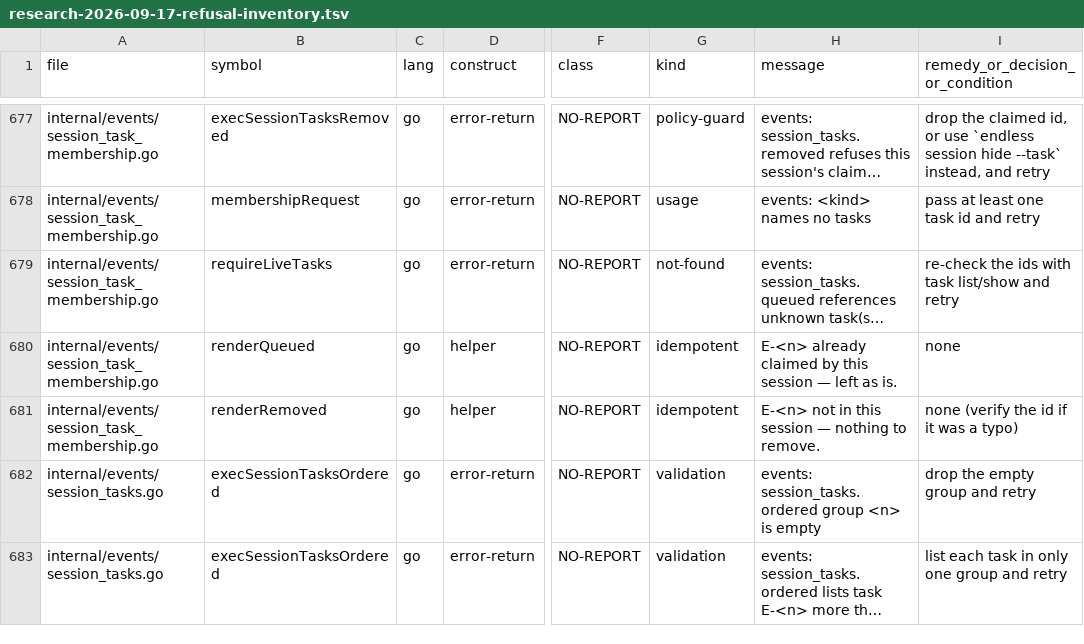
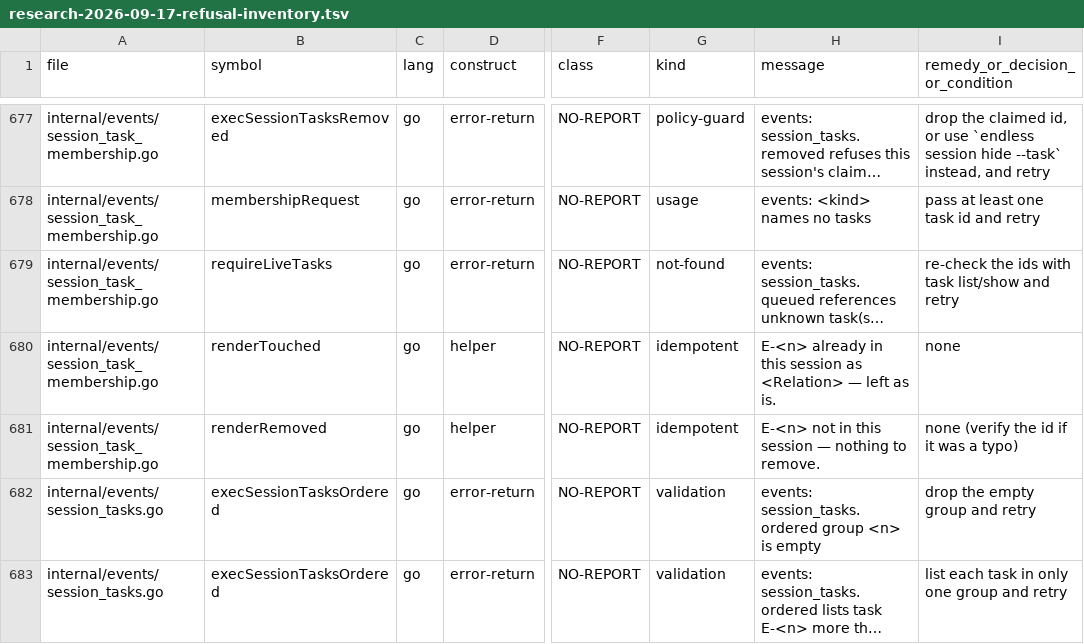
Before and after one commit to mikeschinkel/endless, a TSV file: docs/research-2026-09-17-refusal-inventory.tsv, drawn as a sheet; only a part is shown, gaps mark what is left out; long unchanged cells end in …; the diff names each change by its address in the sheet, - before the commit and + after, or states it on an @@ line.

```diff
--- a/docs/research-2026-09-17-refusal-inventory.tsv
+++ b/docs/research-2026-09-17-refusal-inventory.tsv
-B680 (symbol): renderQueued
+B680 (symbol): renderTouched
-H680 (message): E-<n> already claimed by this session — left…
+H680 (message): E-<n> already in this session as <Relation> — left…
```
Also changed, not shown: 44 other files.
